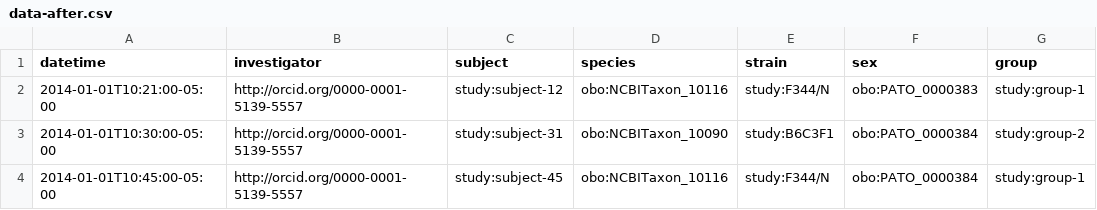
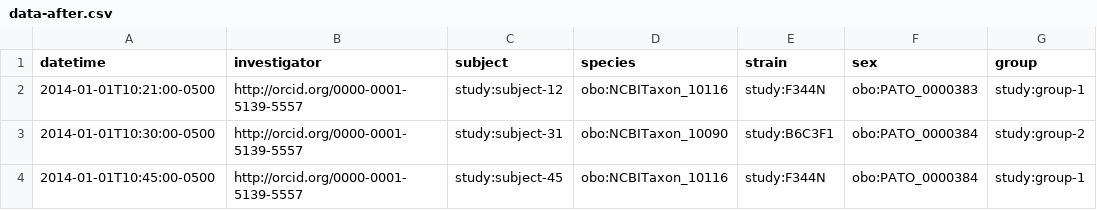
Before and after one commit to jamesaoverton/obo-tutorial, a CSV file: examples/data-after.csv, drawn as a sheet; only a part is shown; the diff names each change by its address in the sheet, - before the commit and + after, or states it on an @@ line.

```diff
--- a/examples/data-after.csv
+++ b/examples/data-after.csv
-A2 (datetime): 2014-01-01T10:21:00-05:00
+A2 (datetime): 2014-01-01T10:21:00-0500
-E2 (strain): study:F344/N
+E2 (strain): study:F344N
-A3 (datetime): 2014-01-01T10:30:00-05:00
+A3 (datetime): 2014-01-01T10:30:00-0500
-A4 (datetime): 2014-01-01T10:45:00-05:00
+A4 (datetime): 2014-01-01T10:45:00-0500
-E4 (strain): study:F344/N
+E4 (strain): study:F344N
```
Also changed, not shown: examples/terms.csv, 5 other files.
